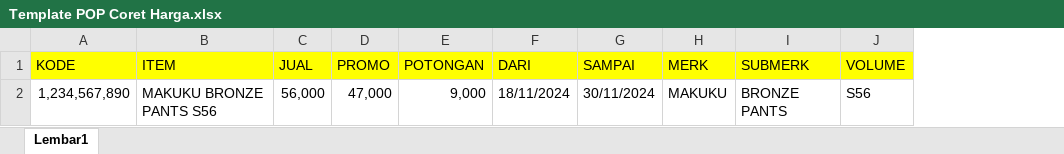
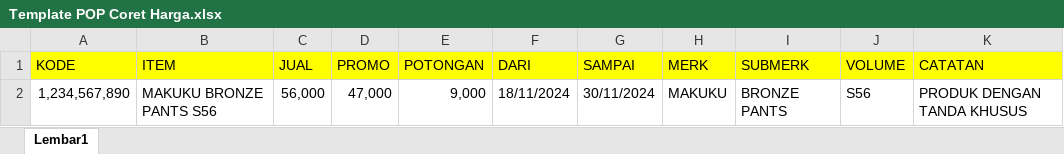
Before and after one commit to abduljalal14/pop-maker, an Excel workbook: Template POP Coret Harga.xlsx, sheet Lembar1, drawn as a sheet; values as stored, in another font and other column widths than the file's, no borders; the diff names each change by its address in the sheet, - before the commit and + after, or states it on an @@ line.

Commit message:
add template pop gratis

```diff
--- a/Template POP Coret Harga.xlsx (sheet Lembar1)
+++ b/Template POP Coret Harga.xlsx (sheet Lembar1)
+column K (CATATAN), row 2: PRODUK DENGAN TANDA KHUSUS
```
Also changed, not shown: Template POP Diskon.xlsx, 2 other files.
